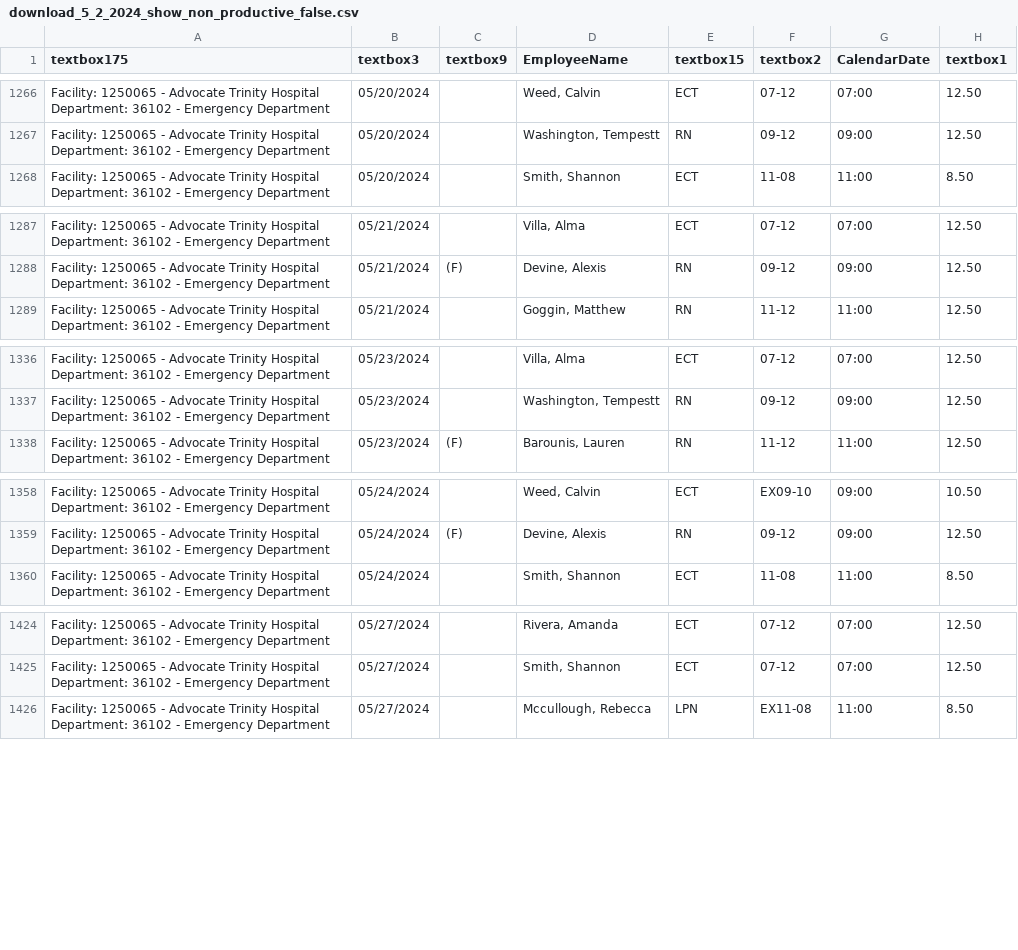
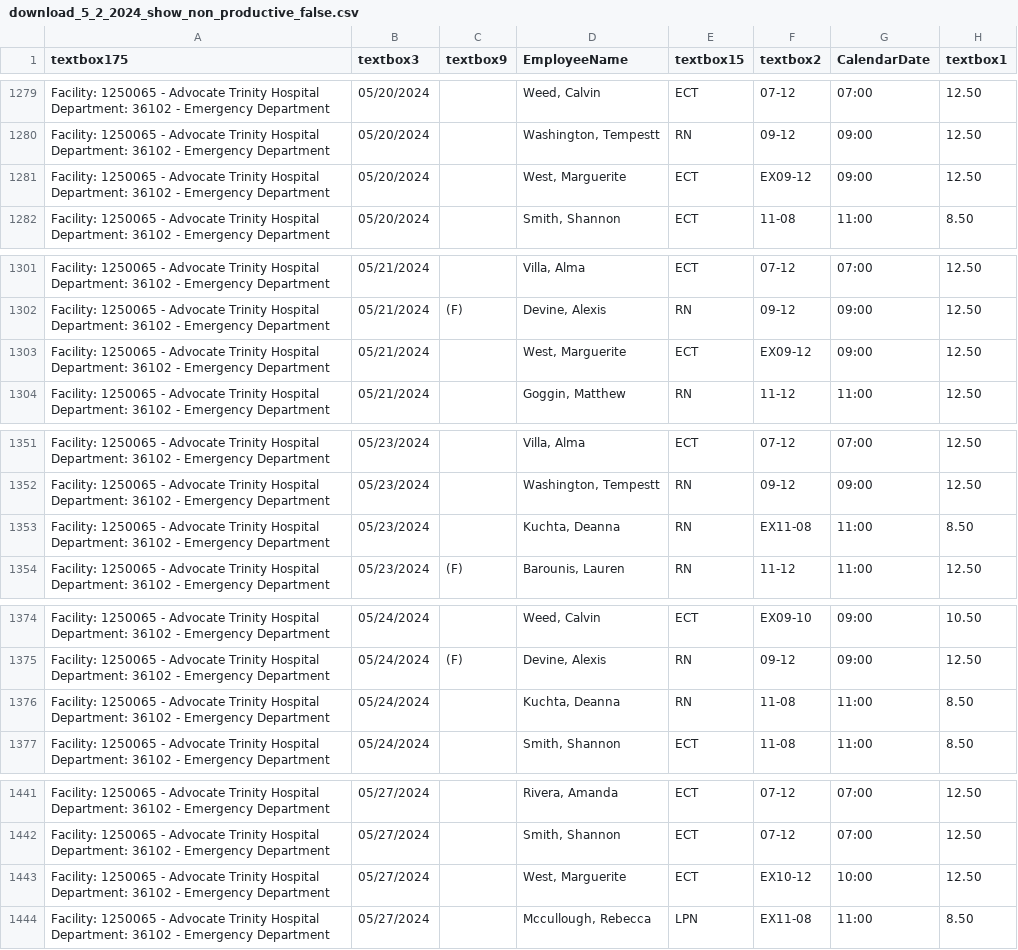
Before and after one commit to goggin13/wrestling-stats, a CSV file: advocate_data/csv/download_5_2_2024_show_non_productive_false.csv, drawn as a sheet; only a part is shown, gaps mark what is left out; the diff covers the shown part only.

```diff
--- a/advocate_data/csv/download_5_2_2024_show_non_productive_false.csv
+++ b/advocate_data/csv/download_5_2_2024_show_non_productive_false.csv
@@ -1267,2 +1280,3 @@ Facility:  1250065 - Advocate Trinity Hospital   Department:  36102 - Emergency
 Facility:  1250065 - Advocate Trinity Hospital   Department:  36102 - Emergency Department   ,05/20/2024,,"Washington, Tempestt",RN,09-12,09:00,12.50
+Facility:  1250065 - Advocate Trinity Hospital   Department:  36102 - Emergency Department   ,05/20/2024,,"West, Marguerite",ECT,EX09-12,09:00,12.50
 Facility:  1250065 - Advocate Trinity Hospital   Department:  36102 - Emergency Department   ,05/20/2024,,"Smith, Shannon",ECT,11-08,11:00,8.50
@@ -1288,2 +1302,3 @@ Facility:  1250065 - Advocate Trinity Hospital   Department:  36102 - Emergency
 Facility:  1250065 - Advocate Trinity Hospital   Department:  36102 - Emergency Department   ,05/21/2024,(F),"Devine, Alexis",RN,09-12,09:00,12.50
+Facility:  1250065 - Advocate Trinity Hospital   Department:  36102 - Emergency Department   ,05/21/2024,,"West, Marguerite",ECT,EX09-12,09:00,12.50
 Facility:  1250065 - Advocate Trinity Hospital   Department:  36102 - Emergency Department   ,05/21/2024,,"Goggin, Matthew",RN,11-12,11:00,12.50
@@ -1337,2 +1352,3 @@ Facility:  1250065 - Advocate Trinity Hospital   Department:  36102 - Emergency
 Facility:  1250065 - Advocate Trinity Hospital   Department:  36102 - Emergency Department   ,05/23/2024,,"Washington, Tempestt",RN,09-12,09:00,12.50
+Facility:  1250065 - Advocate Trinity Hospital   Department:  36102 - Emergency Department   ,05/23/2024,,"Kuchta, Deanna",RN,EX11-08,11:00,8.50
 Facility:  1250065 - Advocate Trinity Hospital   Department:  36102 - Emergency Department   ,05/23/2024,(F),"Barounis, Lauren",RN,11-12,11:00,12.50
@@ -1359,2 +1375,3 @@ Facility:  1250065 - Advocate Trinity Hospital   Department:  36102 - Emergency
 Facility:  1250065 - Advocate Trinity Hospital   Department:  36102 - Emergency Department   ,05/24/2024,(F),"Devine, Alexis",RN,09-12,09:00,12.50
+Facility:  1250065 - Advocate Trinity Hospital   Department:  36102 - Emergency Department   ,05/24/2024,,"Kuchta, Deanna",RN,11-08,11:00,8.50
 Facility:  1250065 - Advocate Trinity Hospital   Department:  36102 - Emergency Department   ,05/24/2024,,"Smith, Shannon",ECT,11-08,11:00,8.50
@@ -1425,2 +1442,3 @@ Facility:  1250065 - Advocate Trinity Hospital   Department:  36102 - Emergency
 Facility:  1250065 - Advocate Trinity Hospital   Department:  36102 - Emergency Department   ,05/27/2024,,"Smith, Shannon",ECT,07-12,07:00,12.50
+Facility:  1250065 - Advocate Trinity Hospital   Department:  36102 - Emergency Department   ,05/27/2024,,"West, Marguerite",ECT,EX10-12,10:00,12.50
 Facility:  1250065 - Advocate Trinity Hospital   Department:  36102 - Emergency Department   ,05/27/2024,,"Mccullough, Rebecca",LPN,EX11-08,11:00,8.50
```
Also changed, not shown: 19 added rows, 1 removed row and 2 edited cells elsewhere in this file, advocate_data/csv/download_5_2_2024_show_non_productive_true.csv, 1 other file.
